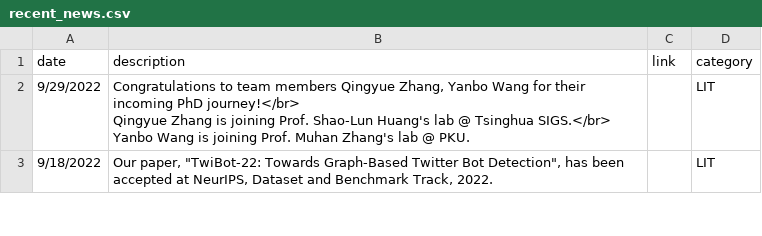
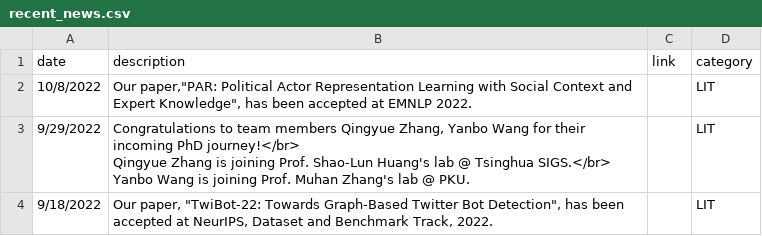
Before and after one commit to leopoldwhite/LuoUndergradXJTU.github.io, a CSV file: data/recent_news.csv, drawn as a sheet; only a part is shown; the diff names each change by its address in the sheet, - before the commit and + after, or states it on an @@ line.

Commit message:
Update recent_news.csv

```diff
--- a/data/recent_news.csv
+++ b/data/recent_news.csv
+row 2: 10/8/2022 | Our paper,"PAR: Political Actor Representation Learning with Social Context and Expert Knowledge", has been accepted at EMNLP 2022. |  | LIT
```
